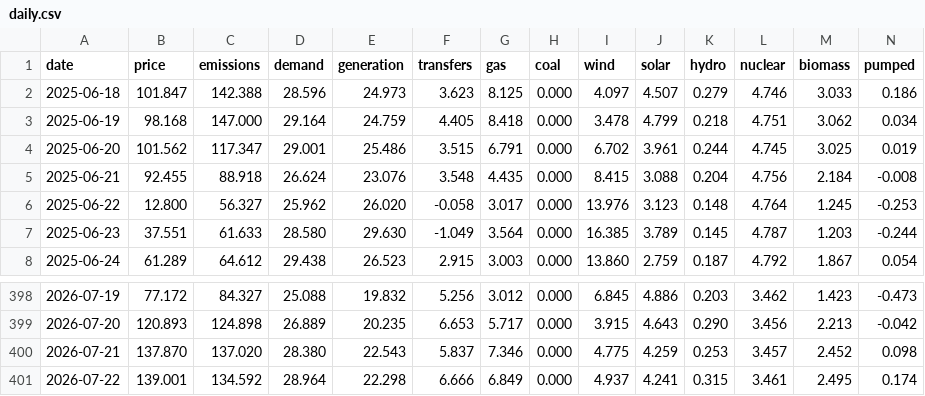
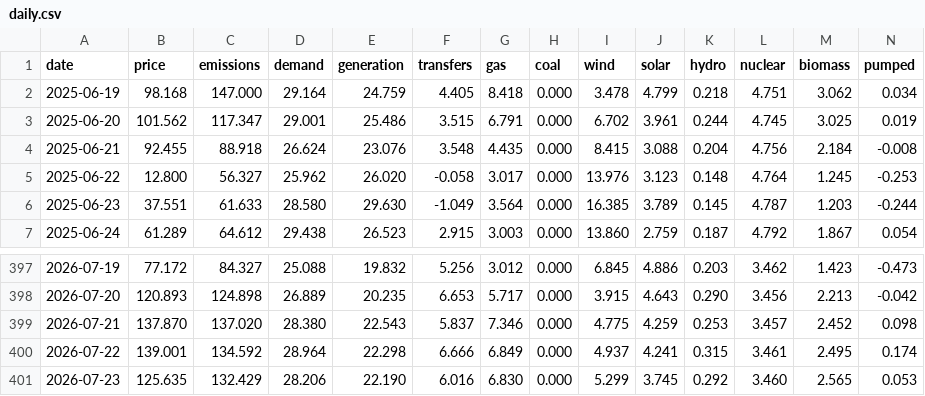
Before and after one commit to jameswestgate/national-grid-live-tools, a CSV file: data/daily.csv, drawn as a sheet; only a part is shown, gaps mark what is left out; removed rows and columns are numbered as before the commit, all else as after; rows hold the shown columns only; the diff names each change by its address in the sheet, - before the commit and + after, or states it on an @@ line.

```diff
--- a/data/daily.csv
+++ b/data/daily.csv
-row 2: 2025-06-18 | 101.847 | 142.388 | 28.596 | 24.973 | 3.623 | 8.125 | 0.000 | 4.097 | 4.507 | 0.279 | 4.746 | 3.033 | 0.186
+row 401: 2026-07-23 | 125.635 | 132.429 | 28.206 | 22.190 | 6.016 | 6.830 | 0.000 | 5.299 | 3.745 | 0.292 | 3.460 | 2.565 | 0.053
```
Also changed, not shown: 2 other files.
